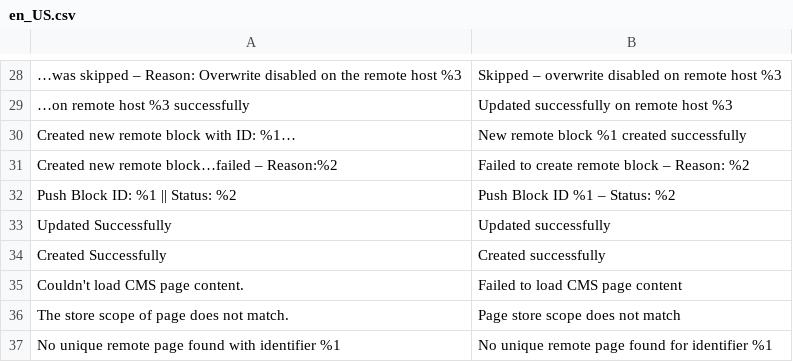
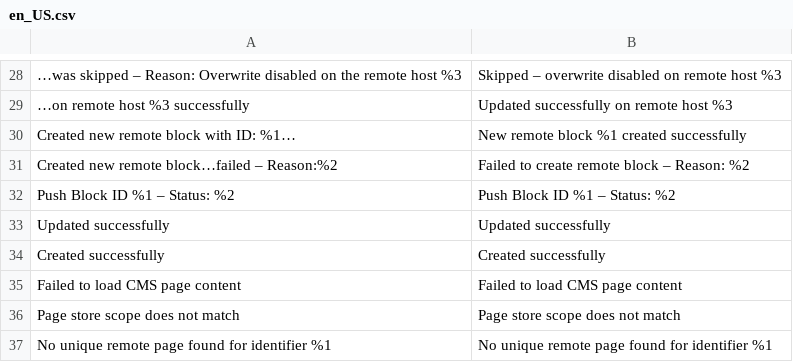
Before and after one commit to sutunam/module-cms-data-sync, a CSV file: src/i18n/en_US.csv, drawn as a sheet; only a part is shown, gaps mark what is left out; the diff covers the shown part only.

```diff
--- a/src/i18n/en_US.csv
+++ b/src/i18n/en_US.csv
@@ -31,7 +31,7 @@ Created new remote block with ID: %1…,New remote block %1 created successfully
 Created new remote block…failed – Reason:%2,Failed to create remote block – Reason: %2
-Push Block ID: %1 || Status: %2,Push Block ID %1 – Status: %2
-Updated Successfully,Updated successfully
-Created Successfully,Created successfully
-Couldn't load CMS page content.,Failed to load CMS page content
-The store scope of page does not match.,Page store scope does not match
-No unique remote page found with identifier %1,No unique remote page found for identifier %1
+Push Block ID %1 – Status: %2,Push Block ID %1 – Status: %2
+Updated successfully,Updated successfully
+Created successfully,Created successfully
+Failed to load CMS page content,Failed to load CMS page content
+Page store scope does not match,Page store scope does not match
+No unique remote page found for identifier %1,No unique remote page found for identifier %1
```
Also changed, not shown: 21 edited cells elsewhere in this file, src/i18n/fr_FR.csv, 12 other files.
